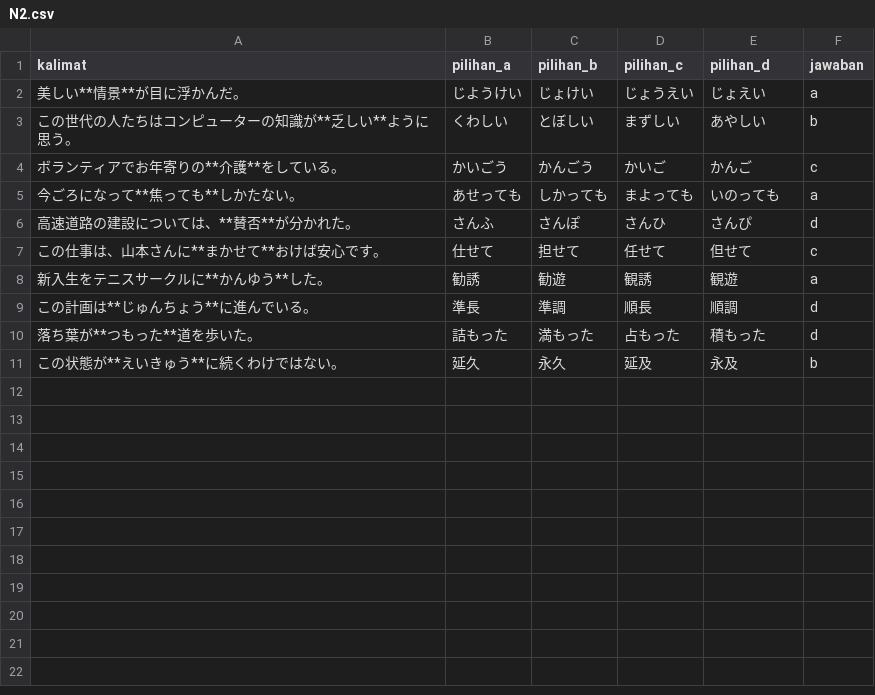
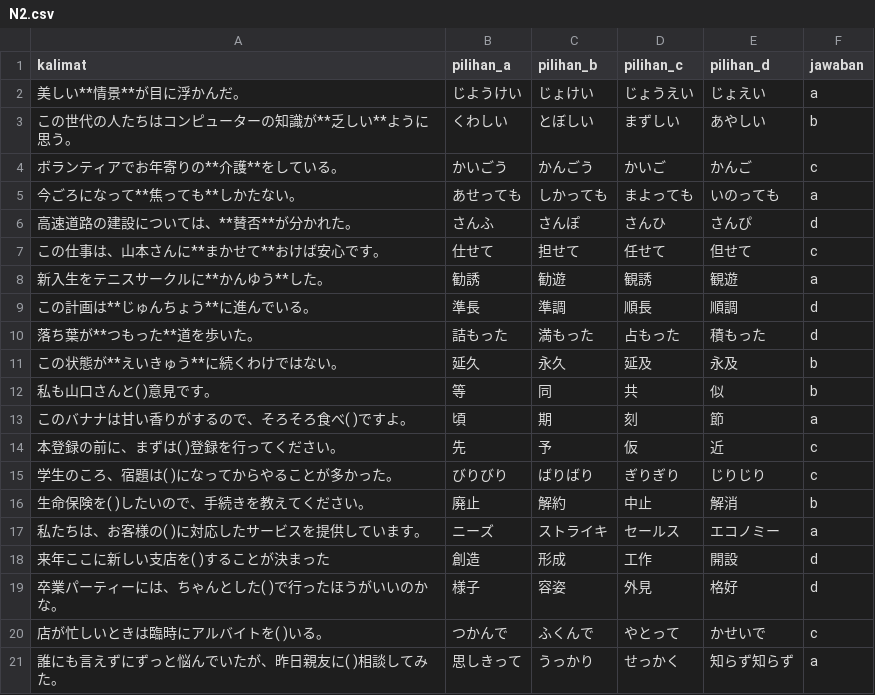
Before and after one commit to haru-no-kouen/hnk-flashcard, a CSV file: data/Kuis/JLPT/N2.csv, drawn as a sheet.

Commit message:
Add files via upload

```diff
--- a/data/Kuis/JLPT/N2.csv
+++ b/data/Kuis/JLPT/N2.csv
@@ -11 +11,11 @@
 この状態が**えいきゅう**に続くわけではない。,延久,永久,延及,永及,b
+私も⼭⼝さんと(     )意⾒です。,等,同,共,似,b
+このバナナは⽢い⾹りがするので、そろそろ⾷べ(     )ですよ。,頃,期,刻,節,a
+本登録の前に、まずは(     )登録を⾏ってください。,先,予,仮,近,c
+学⽣のころ、宿題は(     )になってからやることが多かった。,びりびり,ばりばり,ぎりぎり,じりじり,c
+⽣命保険を(     )したいので、⼿続きを教えてください。,廃⽌,解約,中⽌,解消,b
+私たちは、お客様の(     )に対応したサービスを提供しています。,ニーズ,ストライキ,セールス,エコノミー,a
+来年ここに新しい⽀店を(     )することが決まった,"創造	",形成,⼯作,開設,d
+卒業パーティーには、ちゃんとした(     )で⾏ったほうがいいのかな。,様⼦,容姿,外⾒,格好,d
+店が忙しいときは臨時にアルバイトを(     )いる。,つかんで,ふくんで,やとって,かせいで,c
+誰にも⾔えずにずっと悩んでいたが、昨⽇親友に(     )相談してみた。,思しきって,うっかり,せっかく,知らず知らず,a
```
